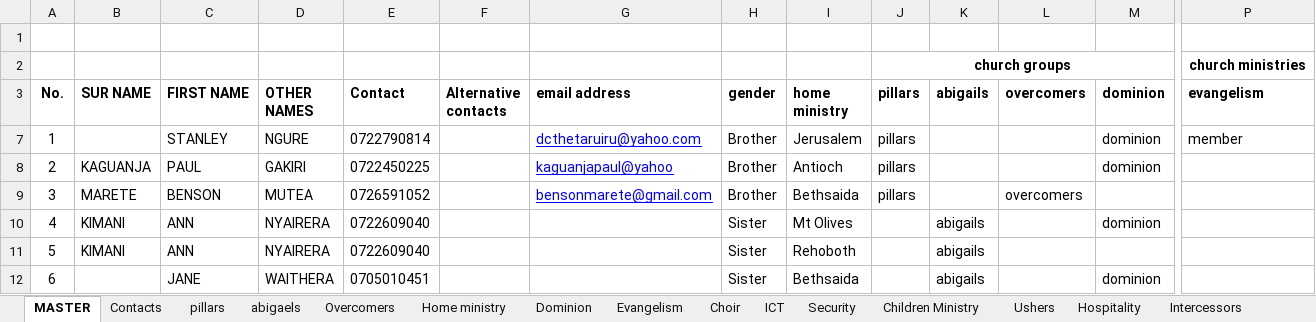
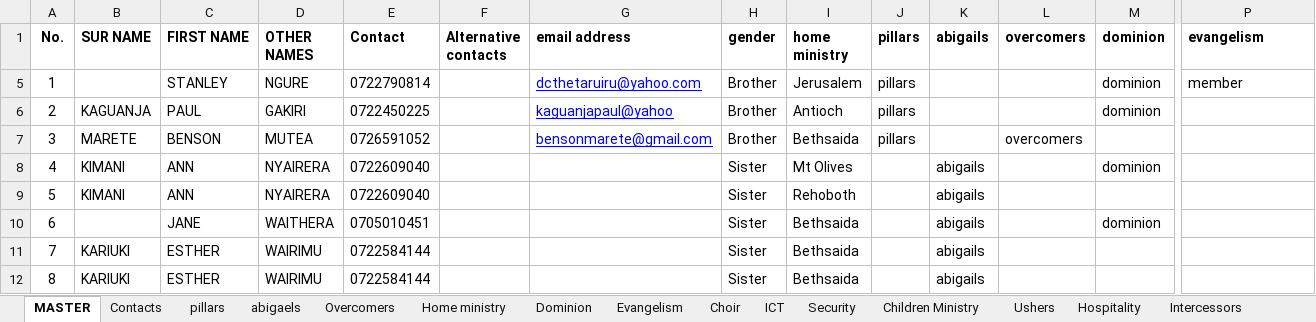
Before and after one commit to kamikazechaser/AfricaStalkingSMSNodeClient, an Excel workbook: FRONTEND/members.xlsx, sheet MASTER, drawn as a sheet; only a part is shown, gaps mark what is left out; the shorter side is filled out with more unchanged rows; values as stored, in another font and other column widths than the file's, no borders; table styles not drawn; rows hold the shown columns only; the diff names each change by its address in the sheet, - before the commit and + after, or states it on an @@ line.

```diff
--- a/FRONTEND/members.xlsx (sheet MASTER)
+++ b/FRONTEND/members.xlsx (sheet MASTER)
-row 1: (empty)
-row 2:  |  |  |  |  |  |  |  |  | church groups |  |  |  | church ministries
```
Also changed, not shown: 4 other files.
